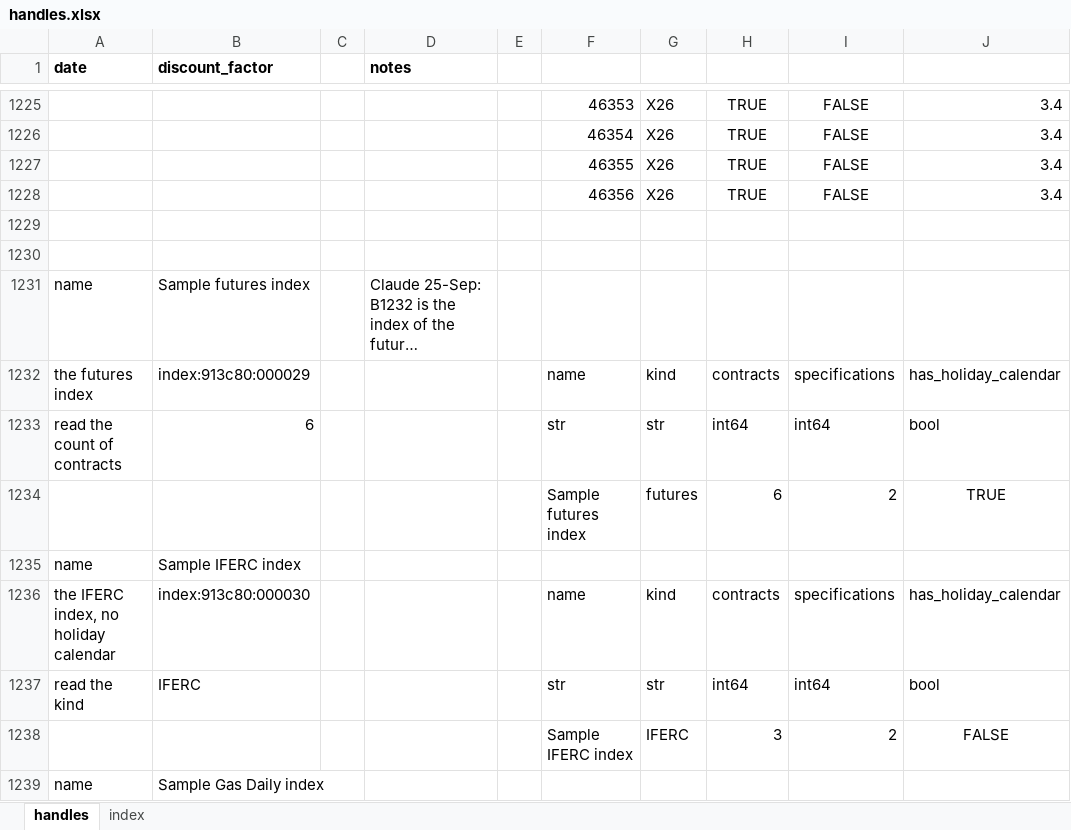
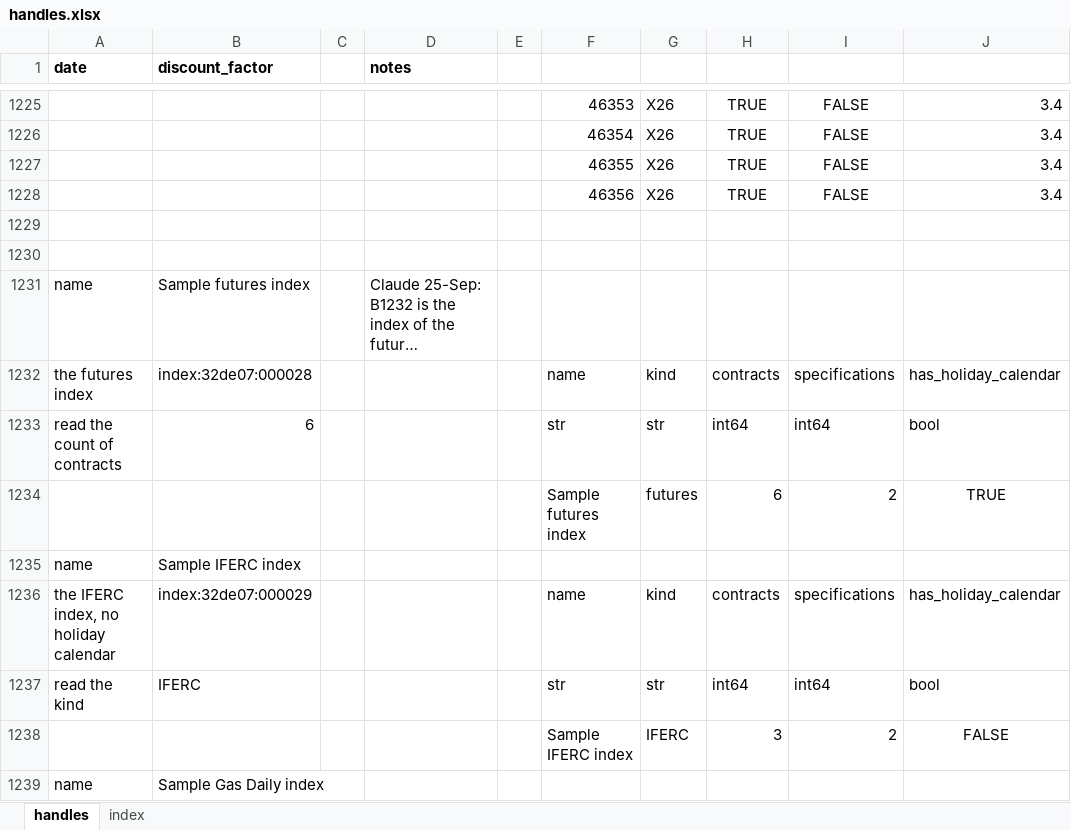
Before and after one commit to gobbles404/catalyst, an Excel workbook: workbooks/handles.xlsx, sheet handles, drawn as a sheet; only a part is shown, gaps mark what is left out; long unchanged cells end in …; values as stored, in another font and other column widths than the file's, no borders; the diff covers the shown part only; the diff names each change by its address in the sheet, - before the commit and + after, or states it on an @@ line.

```diff
--- a/workbooks/handles.xlsx (sheet handles)
+++ b/workbooks/handles.xlsx (sheet handles)
-B1232 (discount_factor): index:913c80:000029
+B1232 (discount_factor): index:32de07:000028
-B1236 (discount_factor): index:913c80:000030
+B1236 (discount_factor): index:32de07:000029
```
Also changed, not shown: 2 added rows, 2 removed rows and 59 edited cells elsewhere in this sheet, sheet index, formulas that keep their value, 27 other files.
